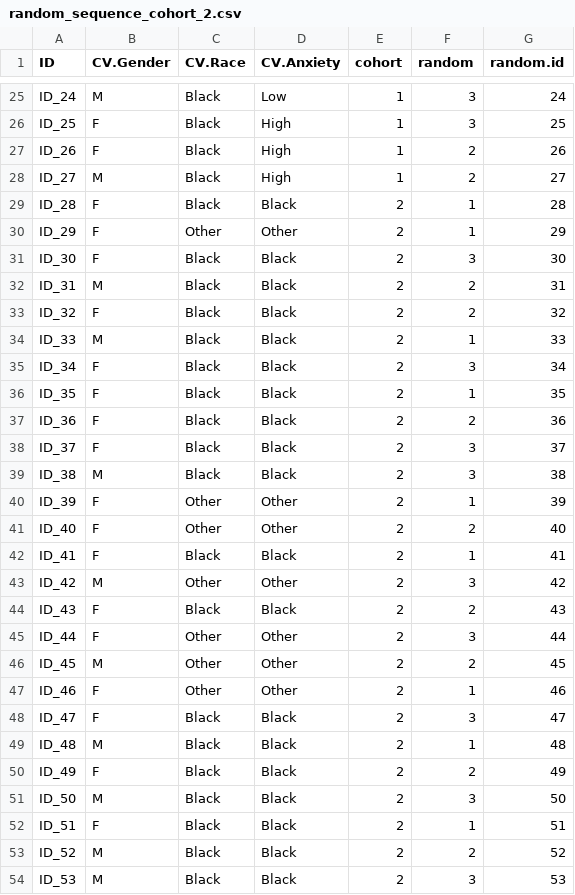
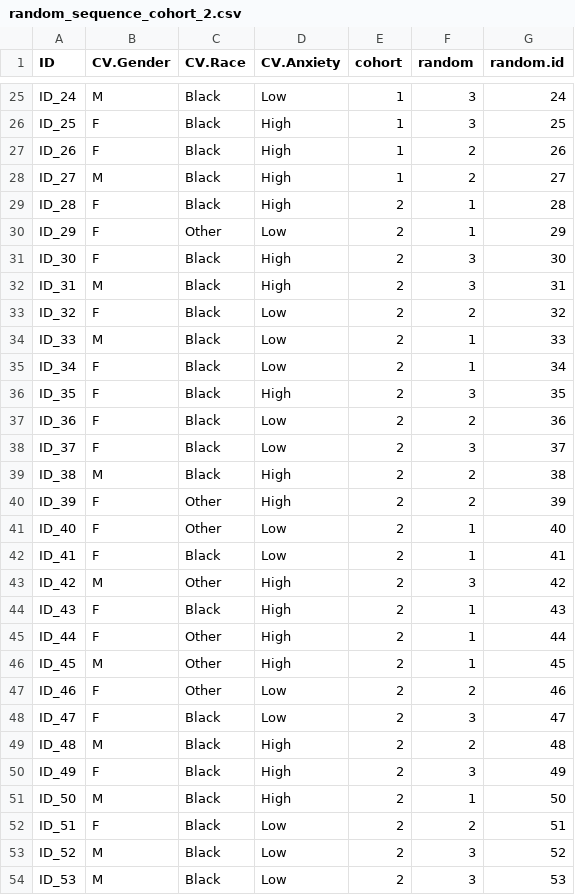
Before and after one commit to argossy/cohortRand, a CSV file: pipeline/random_sequence_cohort_2.csv, drawn as a sheet; only a part is shown, gaps mark what is left out.

```diff
--- a/pipeline/random_sequence_cohort_2.csv
+++ b/pipeline/random_sequence_cohort_2.csv
@@ -28,27 +28,27 @@ ID_26,F,Black,High,1,2,26
 ID_27,M,Black,High,1,2,27
-ID_28,F,Black,Black,2,1,28
-ID_29,F,Other,Other,2,1,29
-ID_30,F,Black,Black,2,3,30
-ID_31,M,Black,Black,2,2,31
-ID_32,F,Black,Black,2,2,32
-ID_33,M,Black,Black,2,1,33
-ID_34,F,Black,Black,2,3,34
-ID_35,F,Black,Black,2,1,35
-ID_36,F,Black,Black,2,2,36
-ID_37,F,Black,Black,2,3,37
-ID_38,M,Black,Black,2,3,38
-ID_39,F,Other,Other,2,1,39
-ID_40,F,Other,Other,2,2,40
-ID_41,F,Black,Black,2,1,41
-ID_42,M,Other,Other,2,3,42
-ID_43,F,Black,Black,2,2,43
-ID_44,F,Other,Other,2,3,44
-ID_45,M,Other,Other,2,2,45
-ID_46,F,Other,Other,2,1,46
-ID_47,F,Black,Black,2,3,47
-ID_48,M,Black,Black,2,1,48
-ID_49,F,Black,Black,2,2,49
-ID_50,M,Black,Black,2,3,50
-ID_51,F,Black,Black,2,1,51
-ID_52,M,Black,Black,2,2,52
-ID_53,M,Black,Black,2,3,53
+ID_28,F,Black,High,2,1,28
+ID_29,F,Other,Low,2,1,29
+ID_30,F,Black,High,2,3,30
+ID_31,M,Black,High,2,3,31
+ID_32,F,Black,Low,2,2,32
+ID_33,M,Black,Low,2,1,33
+ID_34,F,Black,Low,2,1,34
+ID_35,F,Black,High,2,3,35
+ID_36,F,Black,Low,2,2,36
+ID_37,F,Black,Low,2,3,37
+ID_38,M,Black,High,2,2,38
+ID_39,F,Other,High,2,2,39
+ID_40,F,Other,Low,2,1,40
+ID_41,F,Black,Low,2,1,41
+ID_42,M,Other,High,2,3,42
+ID_43,F,Black,High,2,1,43
+ID_44,F,Other,High,2,1,44
+ID_45,M,Other,High,2,1,45
+ID_46,F,Other,Low,2,2,46
+ID_47,F,Black,Low,2,3,47
+ID_48,M,Black,High,2,2,48
+ID_49,F,Black,High,2,3,49
+ID_50,M,Black,High,2,1,50
+ID_51,F,Black,Low,2,2,51
+ID_52,M,Black,Low,2,3,52
+ID_53,M,Black,Low,2,3,53
```
Also changed, not shown: pipeline/input_random_sequence_cohort_2.csv, pipeline/input_random_sequence_cohort_3.csv, 2 other files.
